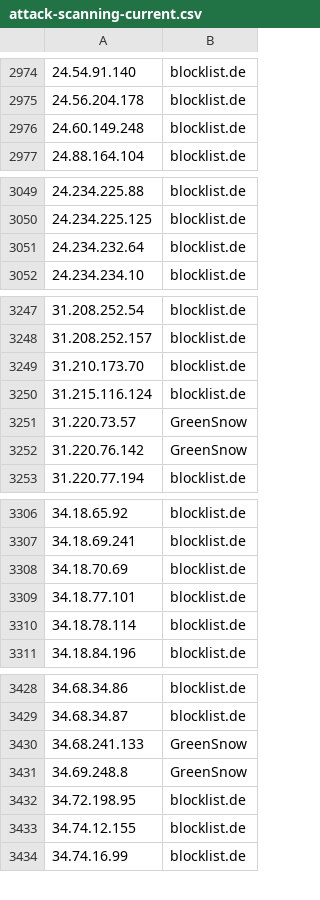
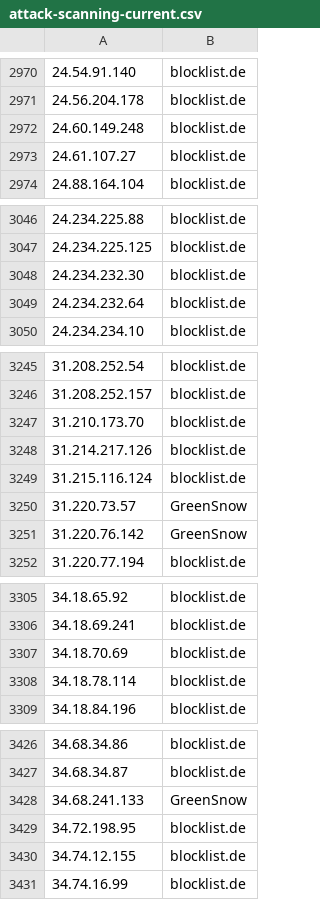
Before and after one commit to Prat007ai/cveharbor, a CSV file: attack-scanning-current.csv, drawn as a sheet; only a part is shown, gaps mark what is left out; removed rows and columns are numbered as before the commit, all else as after; the diff covers the shown part only; the diff names each change by its address in the sheet, - before the commit and + after, or states it on an @@ line.

```diff
--- a/attack-scanning-current.csv
+++ b/attack-scanning-current.csv
+row 2973: 24.61.107.27 | blocklist.de
+row 3048: 24.234.232.30 | blocklist.de
+row 3248: 31.214.217.126 | blocklist.de
-row 3309: 34.18.77.101 | blocklist.de
-row 3431: 34.69.248.8 | GreenSnow
```
Also changed, not shown: 31 added rows, 43 removed rows and 23 edited cells elsewhere in this file, 15 other files.
